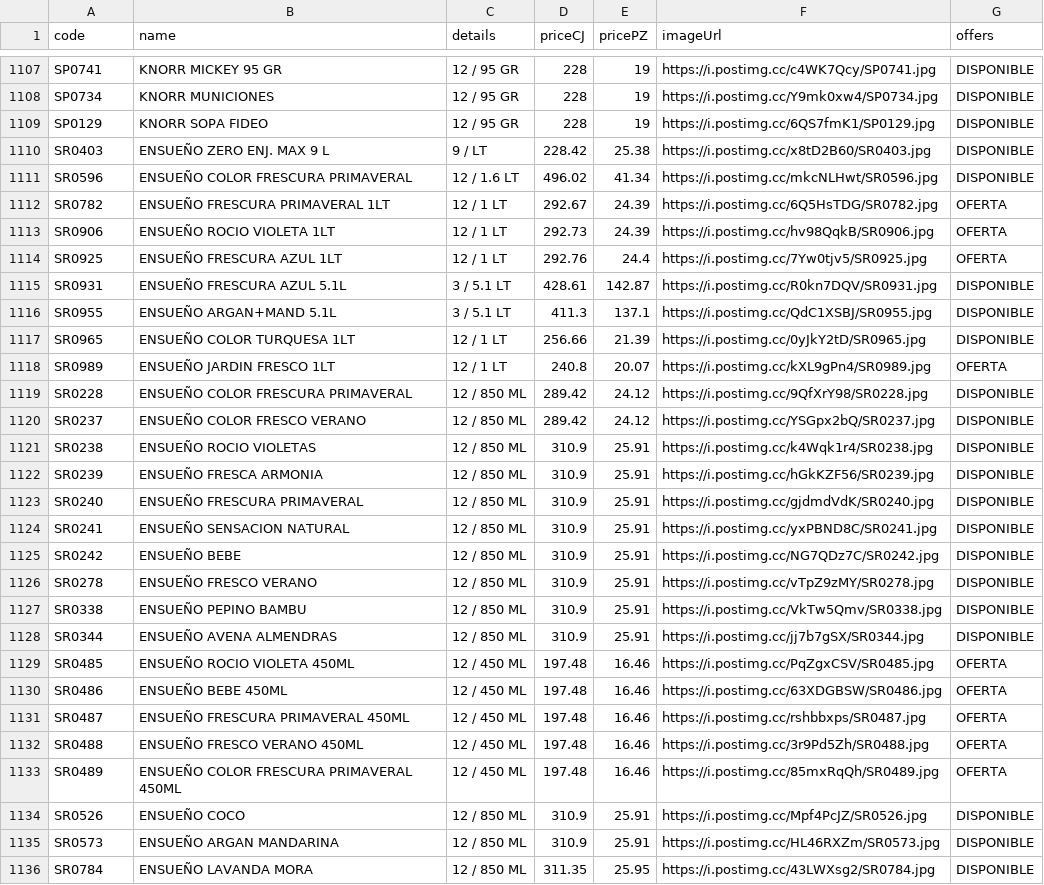
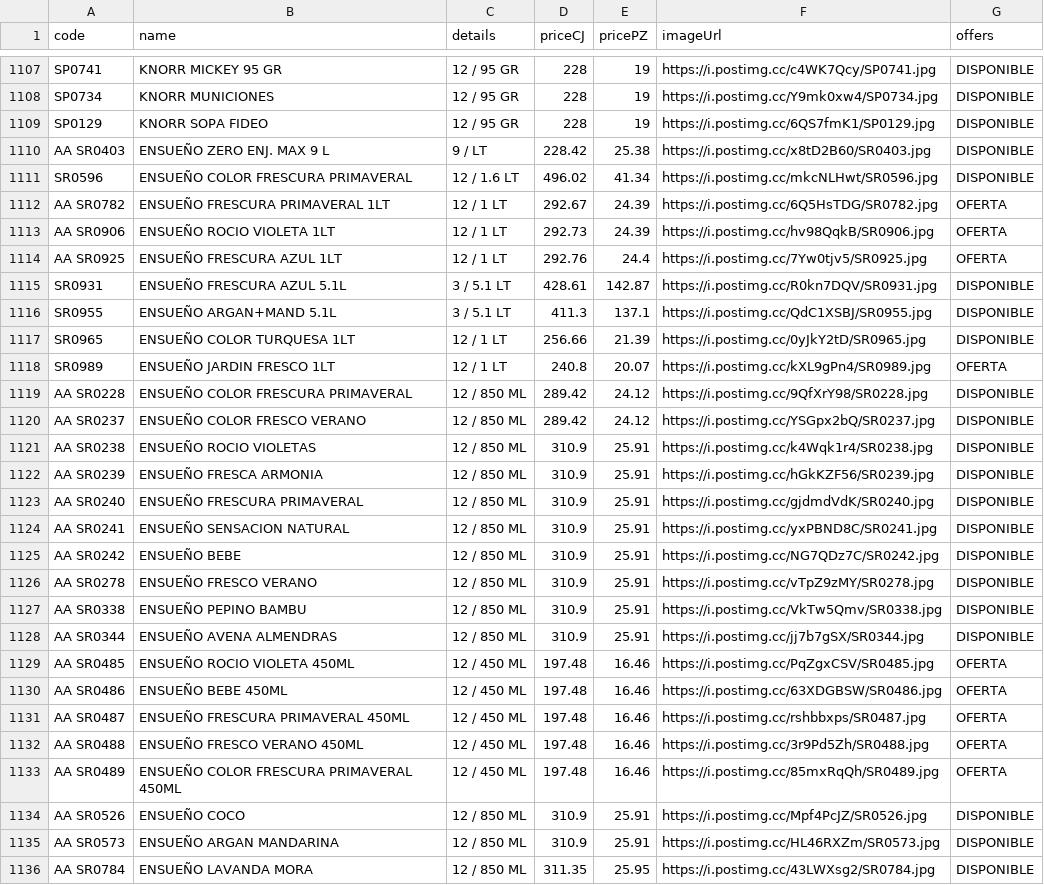
Before and after one commit to Mac-U/supermac-DB, a CSV file: productos.csv, drawn as a sheet; only a part is shown, gaps mark what is left out; the diff covers the shown part only.

Commit message:
actualizacion 1 al 18 de junio

```diff
--- a/productos.csv
+++ b/productos.csv
@@ -1109,7 +1109,7 @@ SP0734,KNORR MUNICIONES,12 / 95 GR,228,19,https://i.postimg.cc/Y9mk0xw4/SP0734.j
 SP0129,KNORR SOPA FIDEO,12 / 95 GR,228,19,https://i.postimg.cc/6QS7fmK1/SP0129.jpg,DISPONIBLE
-SR0403,ENSUEÑO ZERO ENJ. MAX 9 L,9 / LT,228.42,25.38,https://i.postimg.cc/x8tD2B60/SR0403.jpg,DISPONIBLE
+AA SR0403,ENSUEÑO ZERO ENJ. MAX 9 L,9 / LT,228.42,25.38,https://i.postimg.cc/x8tD2B60/SR0403.jpg,DISPONIBLE
 SR0596,ENSUEÑO COLOR FRESCURA PRIMAVERAL,12 / 1.6 LT,496.02,41.34,https://i.postimg.cc/mkcNLHwt/SR0596.jpg,DISPONIBLE
-SR0782,ENSUEÑO FRESCURA PRIMAVERAL 1LT,12 / 1 LT,292.67,24.39,https://i.postimg.cc/6Q5HsTDG/SR0782.jpg,OFERTA
-SR0906,ENSUEÑO ROCIO VIOLETA 1LT,12 / 1 LT,292.73,24.39,https://i.postimg.cc/hv98QqkB/SR0906.jpg,OFERTA
-SR0925,ENSUEÑO FRESCURA AZUL 1LT,12 / 1 LT,292.76,24.4,https://i.postimg.cc/7Yw0tjv5/SR0925.jpg,OFERTA
+AA SR0782,ENSUEÑO FRESCURA PRIMAVERAL 1LT,12 / 1 LT,292.67,24.39,https://i.postimg.cc/6Q5HsTDG/SR0782.jpg,OFERTA
+AA SR0906,ENSUEÑO ROCIO VIOLETA 1LT,12 / 1 LT,292.73,24.39,https://i.postimg.cc/hv98QqkB/SR0906.jpg,OFERTA
+AA SR0925,ENSUEÑO FRESCURA AZUL 1LT,12 / 1 LT,292.76,24.4,https://i.postimg.cc/7Yw0tjv5/SR0925.jpg,OFERTA
 SR0931,ENSUEÑO FRESCURA AZUL 5.1L,3 / 5.1 LT,428.61,142.87,https://i.postimg.cc/R0kn7DQV/SR0931.jpg,DISPONIBLE
@@ -1118,19 +1118,19 @@ SR0965,ENSUEÑO COLOR TURQUESA 1LT,12 / 1 LT,256.66,21.39,https://i.postimg.cc/0
 SR0989,ENSUEÑO JARDIN FRESCO 1LT,12 / 1 LT,240.8,20.07,https://i.postimg.cc/kXL9gPn4/SR0989.jpg,OFERTA
-SR0228,ENSUEÑO COLOR FRESCURA PRIMAVERAL,12 / 850 ML,289.42,24.12,https://i.postimg.cc/9QfXrY98/SR0228.jpg,DISPONIBLE
-SR0237,ENSUEÑO COLOR FRESCO VERANO,12 / 850 ML,289.42,24.12,https://i.postimg.cc/YSGpx2bQ/SR0237.jpg,DISPONIBLE
-SR0238,ENSUEÑO ROCIO VIOLETAS,12 / 850 ML,310.9,25.91,https://i.postimg.cc/k4Wqk1r4/SR0238.jpg,DISPONIBLE
-SR0239,ENSUEÑO FRESCA ARMONIA,12 / 850 ML,310.9,25.91,https://i.postimg.cc/hGkKZF56/SR0239.jpg,DISPONIBLE
-SR0240,ENSUEÑO FRESCURA PRIMAVERAL,12 / 850 ML,310.9,25.91,https://i.postimg.cc/gjdmdVdK/SR0240.jpg,DISPONIBLE
-SR0241,ENSUEÑO SENSACION NATURAL,12 / 850 ML,310.9,25.91,https://i.postimg.cc/yxPBND8C/SR0241.jpg,DISPONIBLE
-SR0242,ENSUEÑO BEBE,12 / 850 ML,310.9,25.91,https://i.postimg.cc/NG7QDz7C/SR0242.jpg,DISPONIBLE
-SR0278,ENSUEÑO FRESCO VERANO,12 / 850 ML,310.9,25.91,https://i.postimg.cc/vTpZ9zMY/SR0278.jpg,DISPONIBLE
-SR0338,ENSUEÑO PEPINO BAMBU,12 / 850 ML,310.9,25.91,https://i.postimg.cc/VkTw5Qmv/SR0338.jpg,DISPONIBLE
-SR0344,ENSUEÑO AVENA ALMENDRAS,12 / 850 ML,310.9,25.91,https://i.postimg.cc/jj7b7gSX/SR0344.jpg,DISPONIBLE
-SR0485,ENSUEÑO ROCIO VIOLETA 450ML,12 / 450 ML,197.48,16.46,https://i.postimg.cc/PqZgxCSV/SR0485.jpg,OFERTA
-SR0486,ENSUEÑO BEBE 450ML,12 / 450 ML,197.48,16.46,https://i.postimg.cc/63XDGBSW/SR0486.jpg,OFERTA
-SR0487,ENSUEÑO FRESCURA PRIMAVERAL 450ML,12 / 450 ML,197.48,16.46,https://i.postimg.cc/rshbbxps/SR0487.jpg,OFERTA
-SR0488,ENSUEÑO FRESCO VERANO 450ML,12 / 450 ML,197.48,16.46,https://i.postimg.cc/3r9Pd5Zh/SR0488.jpg,OFERTA
-SR0489,ENSUEÑO COLOR FRESCURA PRIMAVERAL 450ML,12 / 450 ML,197.48,16.46,https://i.postimg.cc/85mxRqQh/SR0489.jpg,OFERTA
-SR0526,ENSUEÑO COCO,12 / 850 ML,310.9,25.91,https://i.postimg.cc/Mpf4PcJZ/SR0526.jpg,DISPONIBLE
-SR0573,ENSUEÑO ARGAN MANDARINA,12 / 850 ML,310.9,25.91,https://i.postimg.cc/HL46RXZm/SR0573.jpg,DISPONIBLE
-SR0784,ENSUEÑO LAVANDA MORA,12 / 850 ML,311.35,25.95,https://i.postimg.cc/43LWXsg2/SR0784.jpg,DISPONIBLE
+AA SR0228,ENSUEÑO COLOR FRESCURA PRIMAVERAL,12 / 850 ML,289.42,24.12,https://i.postimg.cc/9QfXrY98/SR0228.jpg,DISPONIBLE
+AA SR0237,ENSUEÑO COLOR FRESCO VERANO,12 / 850 ML,289.42,24.12,https://i.postimg.cc/YSGpx2bQ/SR0237.jpg,DISPONIBLE
+AA SR0238,ENSUEÑO ROCIO VIOLETAS,12 / 850 ML,310.9,25.91,https://i.postimg.cc/k4Wqk1r4/SR0238.jpg,DISPONIBLE
+AA SR0239,ENSUEÑO FRESCA ARMONIA,12 / 850 ML,310.9,25.91,https://i.postimg.cc/hGkKZF56/SR0239.jpg,DISPONIBLE
+AA SR0240,ENSUEÑO FRESCURA PRIMAVERAL,12 / 850 ML,310.9,25.91,https://i.postimg.cc/gjdmdVdK/SR0240.jpg,DISPONIBLE
+AA SR0241,ENSUEÑO SENSACION NATURAL,12 / 850 ML,310.9,25.91,https://i.postimg.cc/yxPBND8C/SR0241.jpg,DISPONIBLE
+AA SR0242,ENSUEÑO BEBE,12 / 850 ML,310.9,25.91,https://i.postimg.cc/NG7QDz7C/SR0242.jpg,DISPONIBLE
+AA SR0278,ENSUEÑO FRESCO VERANO,12 / 850 ML,310.9,25.91,https://i.postimg.cc/vTpZ9zMY/SR0278.jpg,DISPONIBLE
+AA SR0338,ENSUEÑO PEPINO BAMBU,12 / 850 ML,310.9,25.91,https://i.postimg.cc/VkTw5Qmv/SR0338.jpg,DISPONIBLE
+AA SR0344,ENSUEÑO AVENA ALMENDRAS,12 / 850 ML,310.9,25.91,https://i.postimg.cc/jj7b7gSX/SR0344.jpg,DISPONIBLE
+AA SR0485,ENSUEÑO ROCIO VIOLETA 450ML,12 / 450 ML,197.48,16.46,https://i.postimg.cc/PqZgxCSV/SR0485.jpg,OFERTA
+AA SR0486,ENSUEÑO BEBE 450ML,12 / 450 ML,197.48,16.46,https://i.postimg.cc/63XDGBSW/SR0486.jpg,OFERTA
+AA SR0487,ENSUEÑO FRESCURA PRIMAVERAL 450ML,12 / 450 ML,197.48,16.46,https://i.postimg.cc/rshbbxps/SR0487.jpg,OFERTA
+AA SR0488,ENSUEÑO FRESCO VERANO 450ML,12 / 450 ML,197.48,16.46,https://i.postimg.cc/3r9Pd5Zh/SR0488.jpg,OFERTA
+AA SR0489,ENSUEÑO COLOR FRESCURA PRIMAVERAL 450ML,12 / 450 ML,197.48,16.46,https://i.postimg.cc/85mxRqQh/SR0489.jpg,OFERTA
+AA SR0526,ENSUEÑO COCO,12 / 850 ML,310.9,25.91,https://i.postimg.cc/Mpf4PcJZ/SR0526.jpg,DISPONIBLE
+AA SR0573,ENSUEÑO ARGAN MANDARINA,12 / 850 ML,310.9,25.91,https://i.postimg.cc/HL46RXZm/SR0573.jpg,DISPONIBLE
+AA SR0784,ENSUEÑO LAVANDA MORA,12 / 850 ML,311.35,25.95,https://i.postimg.cc/43LWXsg2/SR0784.jpg,DISPONIBLE
```
Also changed, not shown: 49 edited cells elsewhere in this file.
